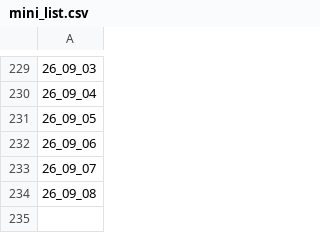
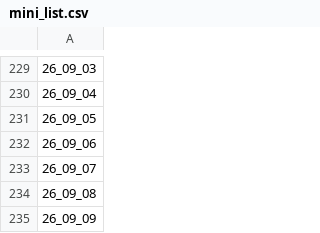
Before and after one commit to lesserfish/FuckYouNYT, a CSV file: docs/older/mini_list.csv, drawn as a sheet; only a part is shown, gaps mark what is left out.

```diff
--- a/docs/older/mini_list.csv
+++ b/docs/older/mini_list.csv
@@ -234 +234,2 @@
 26_09_08
+26_09_09
```
Also changed, not shown: 5 other files.
